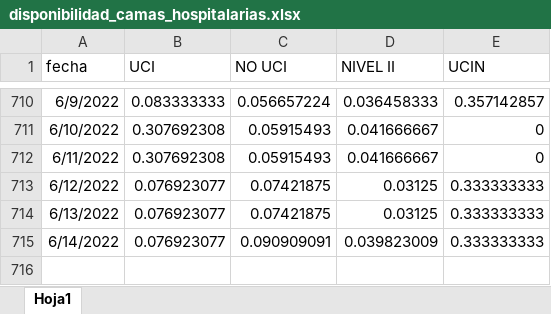
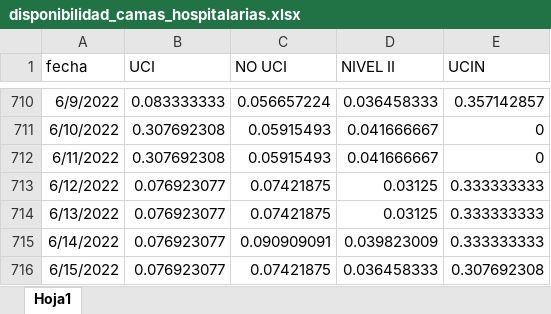
Before and after one commit to JoeloSumerente/GERESA_dashboard, an Excel workbook: data/source1_camas/input/disponibilidad_camas_hospitalarias.xlsx, sheet Hoja1, drawn as a sheet; only a part is shown, gaps mark what is left out; values as stored, in another font and other column widths than the file's, no borders; the diff names each change by its address in the sheet, - before the commit and + after, or states it on an @@ line.

```diff
--- a/data/source1_camas/input/disponibilidad_camas_hospitalarias.xlsx (sheet Hoja1)
+++ b/data/source1_camas/input/disponibilidad_camas_hospitalarias.xlsx (sheet Hoja1)
+row 716: 6/15/2022 | 0.076923077 | 0.07421875 | 0.036458333 | 0.307692308
```
Also changed, not shown: 6 other files.
